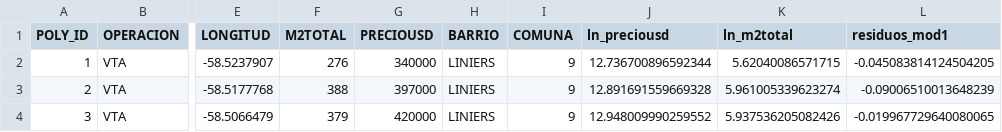
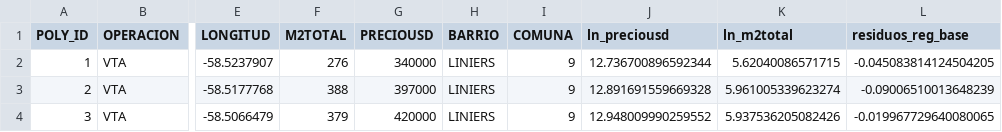
Before and after one commit to Ninadcp/Espacial, a CSV file: TP1/terrenos_limpio_res.csv, drawn as a sheet; only a part is shown, gaps mark what is left out; the diff names each change by its address in the sheet, - before the commit and + after, or states it on an @@ line.

```diff
--- a/TP1/terrenos_limpio_res.csv
+++ b/TP1/terrenos_limpio_res.csv
-L1: residuos_mod1
+L1: residuos_reg_base
```
Also changed, not shown: 7 other files.
